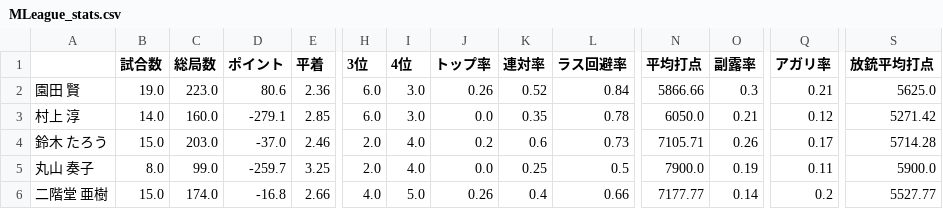
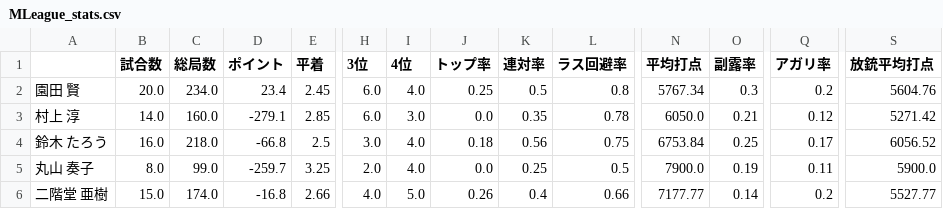
Before and after one commit to takishun/m_league_analysis, a CSV file: data/MLeague_stats.csv, drawn as a sheet; only a part is shown, gaps mark what is left out; the diff covers the shown part only; the diff names each change by its address in the sheet, - before the commit and + after, or states it on an @@ line.

Commit message:
Update MLeague_stats.csv

```diff
--- a/data/MLeague_stats.csv
+++ b/data/MLeague_stats.csv
-B2 (試合数): 19.0
+B2 (試合数): 20.0
-C2 (総局数): 223.0
+C2 (総局数): 234.0
-D2 (ポイント): 80.6
+D2 (ポイント): 23.4
-E2 (平着): 2.36
+E2 (平着): 2.45
-I2 (4位): 3.0
+I2 (4位): 4.0
-J2 (トップ率): 0.26
+J2 (トップ率): 0.25
-K2 (連対率): 0.52
+K2 (連対率): 0.5
-L2 (ラス回避率): 0.84
+L2 (ラス回避率): 0.8
-N2 (平均打点): 5866.66
+N2 (平均打点): 5767.34
-Q2 (アガリ率): 0.21
+Q2 (アガリ率): 0.2
-S2 (放銃平均打点): 5625.0
+S2 (放銃平均打点): 5604.76
-B4 (試合数): 15.0
+B4 (試合数): 16.0
-C4 (総局数): 203.0
+C4 (総局数): 218.0
-D4 (ポイント): -37.0
+D4 (ポイント): -66.8
-E4 (平着): 2.46
+E4 (平着): 2.5
-H4 (3位): 2.0
+H4 (3位): 3.0
-J4 (トップ率): 0.2
+J4 (トップ率): 0.18
-K4 (連対率): 0.6
+K4 (連対率): 0.56
-L4 (ラス回避率): 0.73
+L4 (ラス回避率): 0.75
-N4 (平均打点): 7105.71
+N4 (平均打点): 6753.84
-O4 (副露率): 0.26
+O4 (副露率): 0.25
-S4 (放銃平均打点): 5714.28
+S4 (放銃平均打点): 6056.52
```
Also changed, not shown: 74 edited cells elsewhere in this file.
